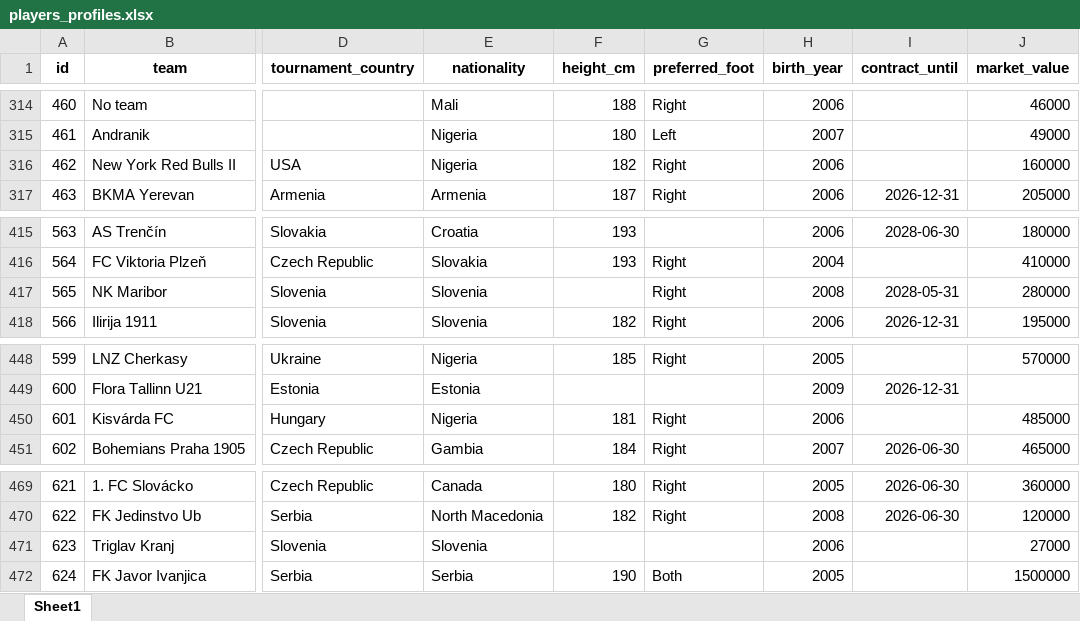
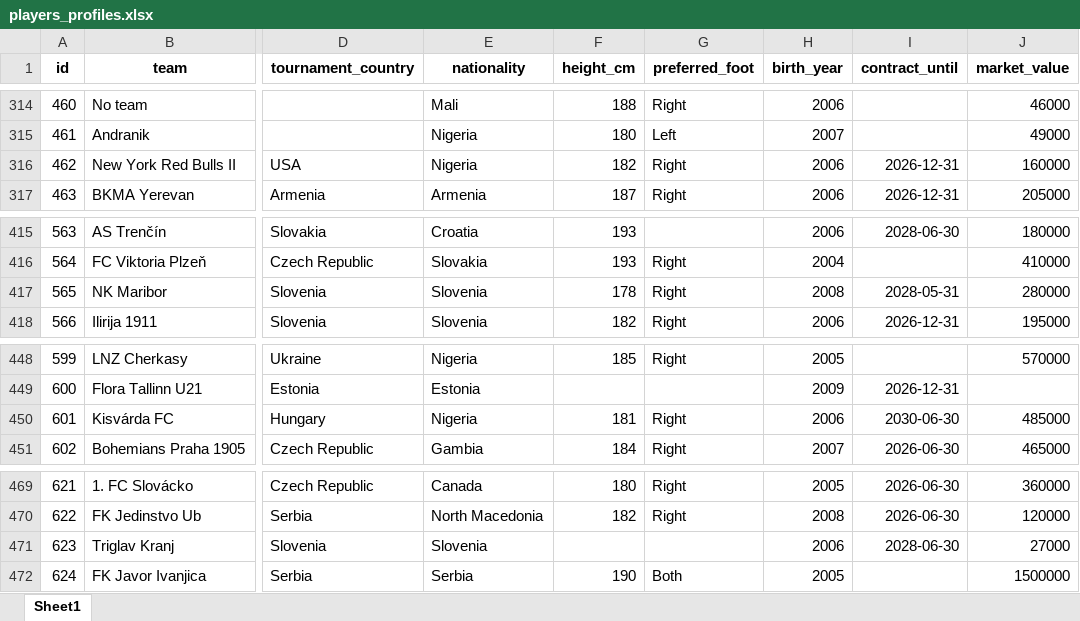
Before and after one commit to PetrMelicharik/fmscoutscz, an Excel workbook: players_profiles.xlsx, sheet Sheet1, drawn as a sheet; only a part is shown, gaps mark what is left out; values as stored, in another font and other column widths than the file's, no borders; the diff covers the shown part only; the diff names each change by its address in the sheet, - before the commit and + after, or states it on an @@ line.

```diff
--- a/players_profiles.xlsx (sheet Sheet1)
+++ b/players_profiles.xlsx (sheet Sheet1)
-I316 (contract_until): (empty)
+I316 (contract_until): 2026-12-31
-F417 (height_cm): (empty)
+F417 (height_cm): 178
-I450 (contract_until): (empty)
+I450 (contract_until): 2030-06-30
-I471 (contract_until): (empty)
+I471 (contract_until): 2028-06-30
```
Also changed, not shown: 16 edited cells elsewhere in this sheet, players_ratings.xlsx, players_stats.xlsx.
